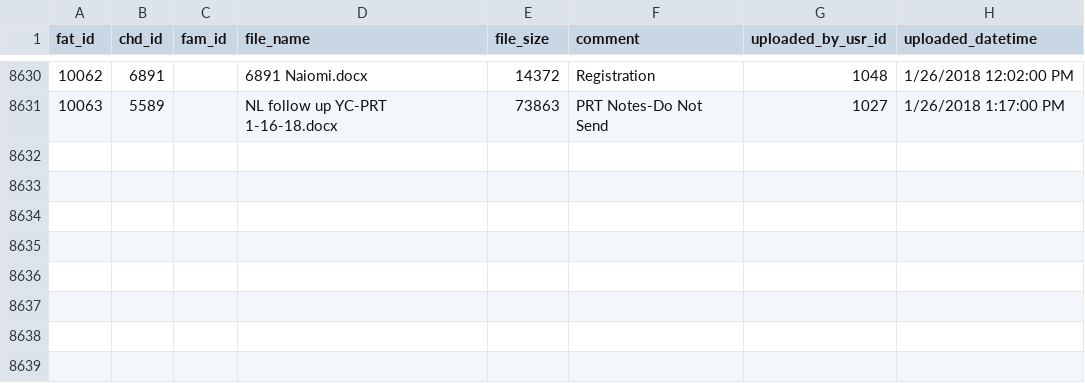
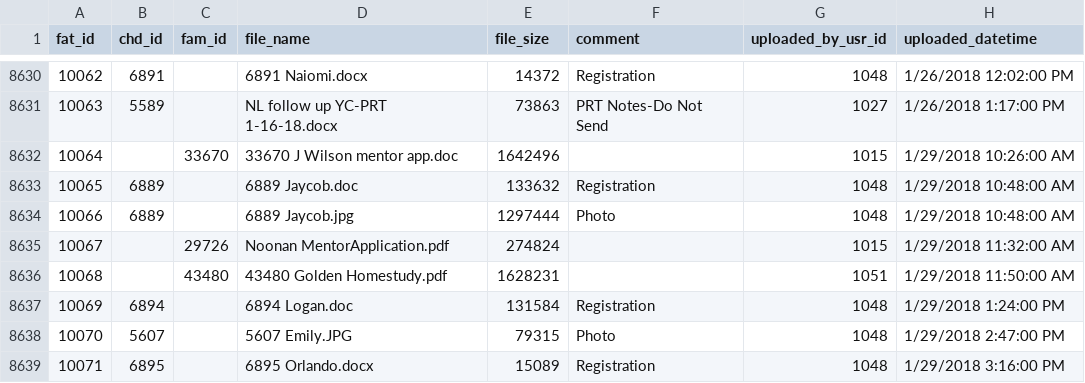
Before and after one commit to mareinc/mare, a CSV file: migration-data/csv-data/file_attachment.csv, drawn as a sheet; only a part is shown, gaps mark what is left out; the diff names each change by its address in the sheet, - before the commit and + after, or states it on an @@ line.

Commit message:
update data files

```diff
--- a/migration-data/csv-data/file_attachment.csv
+++ b/migration-data/csv-data/file_attachment.csv
+row 8632: 10064 |  | 33670 | 33670 J Wilson mentor app.doc | 1642496 |  | 1015 | 1/29/2018 10:26:00 AM
+row 8633: 10065 | 6889 |  | 6889 Jaycob.doc | 133632 | Registration | 1048 | 1/29/2018 10:48:00 AM
+row 8634: 10066 | 6889 |  | 6889 Jaycob.jpg | 1297444 | Photo | 1048 | 1/29/2018 10:48:00 AM
+row 8635: 10067 |  | 29726 | Noonan MentorApplication.pdf | 274824 |  | 1015 | 1/29/2018 11:32:00 AM
+row 8636: 10068 |  | 43480 | 43480 Golden Homestudy.pdf | 1628231 |  | 1051 | 1/29/2018 11:50:00 AM
+row 8637: 10069 | 6894 |  | 6894 Logan.doc | 131584 | Registration | 1048 | 1/29/2018 1:24:00 PM
+row 8638: 10070 | 5607 |  | 5607 Emily.JPG | 79315 | Photo | 1048 | 1/29/2018 2:47:00 PM
+row 8639: 10071 | 6895 |  | 6895 Orlando.docx | 15089 | Registration | 1048 | 1/29/2018 3:16:00 PM
```
Also changed, not shown: migration-data/csv-data/family_child.csv, migration-data/csv-data/family_race_preference.csv, 14 other files.
